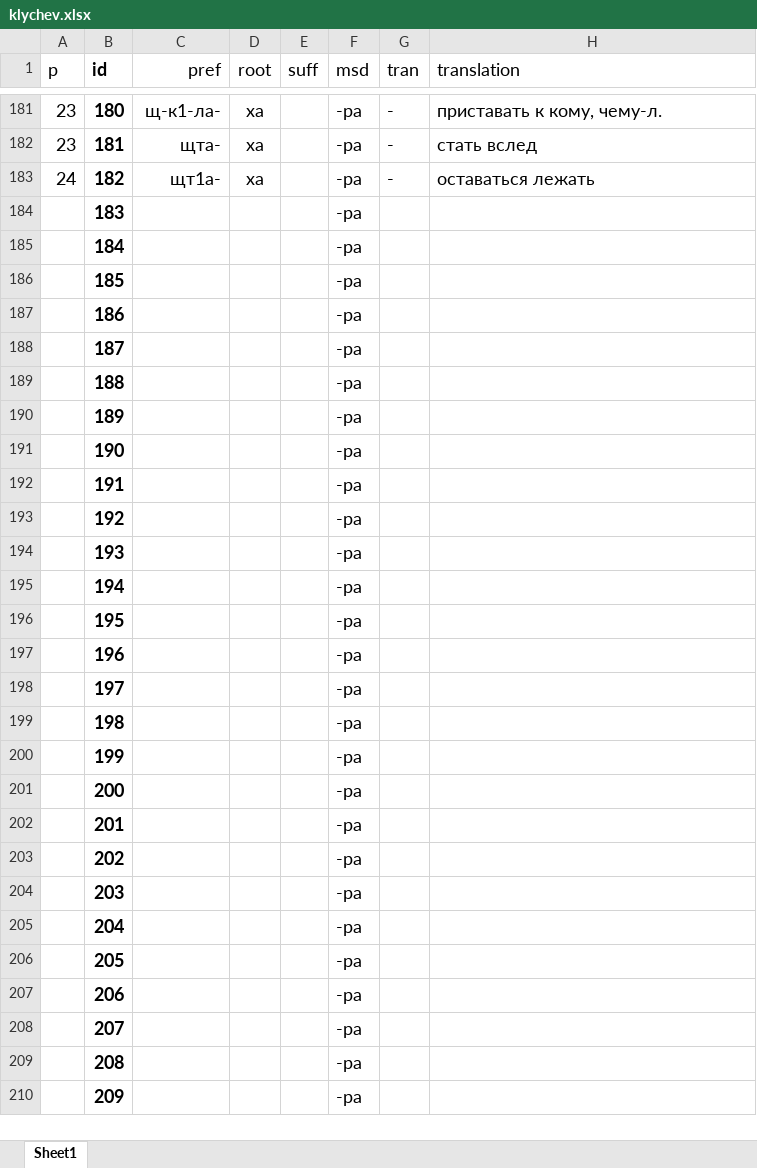
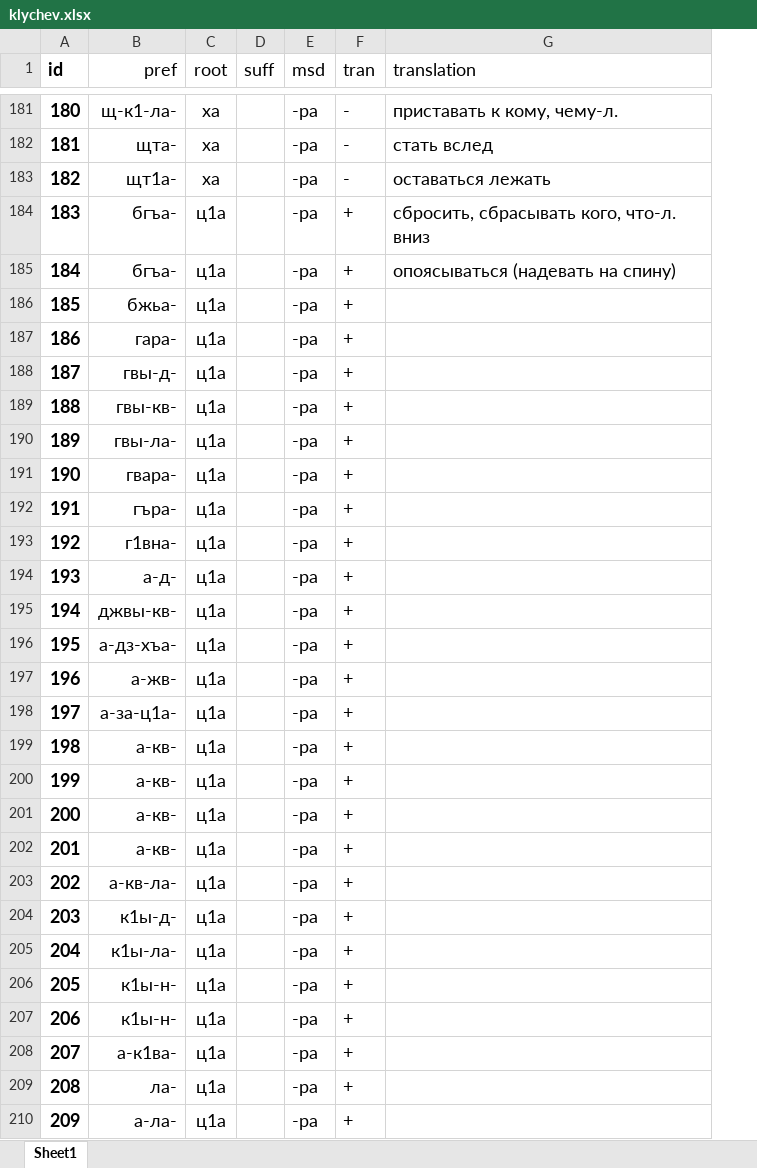
Before and after one commit to agricolamz/klychev, an Excel workbook: klychev.xlsx, sheet Sheet1, drawn as a sheet; only a part is shown, gaps mark what is left out; values as stored, in another font and other column widths than the file's, no borders; charts and pictures not drawn; removed rows and columns are numbered as before the commit, all else as after; the diff covers the shown part only; the diff names each change by its address in the sheet, - before the commit and + after, or states it on an @@ line.

Commit message:
add some data

```diff
--- a/klychev.xlsx (sheet Sheet1)
+++ b/klychev.xlsx (sheet Sheet1)
-column A (p), rows 181-183: 23 | 23 | 24
-B184:B185 (pref): (empty)
+B184:B185 (pref): бгъа-
-C184:C210 (root): (empty)
+C184:C210 (root): ц1а
-F184:F210 (tran): (empty)
+F184:F210 (tran): +
-G184 (translation): (empty)
+G184 (translation): сбросить, сбрасывать кого, что-л. вниз
-G185 (translation): (empty)
+G185 (translation): опоясываться (надевать на спину)
-B186 (pref): (empty)
+B186 (pref): бжьа-
-B187 (pref): (empty)
+B187 (pref): гара-
-B188 (pref): (empty)
+B188 (pref): гвы-д-
-B189 (pref): (empty)
+B189 (pref): гвы-кв-
-B190 (pref): (empty)
+B190 (pref): гвы-ла-
-B191 (pref): (empty)
+B191 (pref): гвара-
-B192 (pref): (empty)
+B192 (pref): гъра-
-B193 (pref): (empty)
+B193 (pref): г1вна-
-B194 (pref): (empty)
+B194 (pref): а-д-
-B195 (pref): (empty)
+B195 (pref): джвы-кв-
-B196 (pref): (empty)
+B196 (pref): а-дз-хъа-
-B197 (pref): (empty)
+B197 (pref): а-жв-
-B198 (pref): (empty)
+B198 (pref): а-за-ц1а-
-B199:B202 (pref): (empty)
+B199:B202 (pref): а-кв-
-B203 (pref): (empty)
+B203 (pref): а-кв-ла-
-B204 (pref): (empty)
+B204 (pref): к1ы-д-
-B205 (pref): (empty)
+B205 (pref): к1ы-ла-
-B206:B207 (pref): (empty)
+B206:B207 (pref): к1ы-н-
-B208 (pref): (empty)
+B208 (pref): а-к1ва-
-B209 (pref): (empty)
+B209 (pref): ла-
-B210 (pref): (empty)
+B210 (pref): а-ла-
```
Also changed, not shown: 166 edited cells elsewhere in this sheet, 1 other file.
